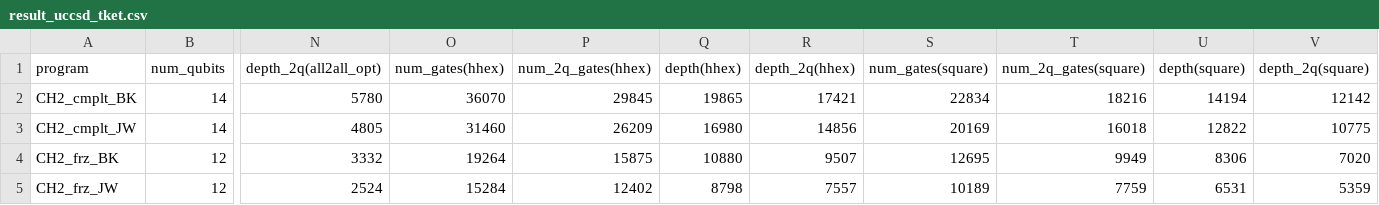
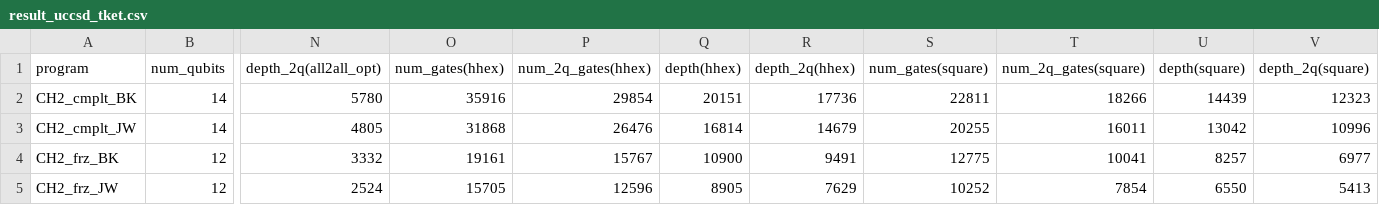
Before and after one commit to iqubit-org/phoenix, a CSV file: artifact_dac25/experiments/results/result_uccsd_tket.csv, drawn as a sheet; only a part is shown, gaps mark what is left out; the diff covers the shown part only; the diff names each change by its address in the sheet, - before the commit and + after, or states it on an @@ line.

Commit message:
update experiments

```diff
--- a/artifact_dac25/experiments/results/result_uccsd_tket.csv
+++ b/artifact_dac25/experiments/results/result_uccsd_tket.csv
-O2 (num_gates(hhex)): 36070
+O2 (num_gates(hhex)): 35916
-P2 (num_2q_gates(hhex)): 29845
+P2 (num_2q_gates(hhex)): 29854
-Q2 (depth(hhex)): 19865
+Q2 (depth(hhex)): 20151
-R2 (depth_2q(hhex)): 17421
+R2 (depth_2q(hhex)): 17736
-S2 (num_gates(square)): 22834
+S2 (num_gates(square)): 22811
-T2 (num_2q_gates(square)): 18216
+T2 (num_2q_gates(square)): 18266
-U2 (depth(square)): 14194
+U2 (depth(square)): 14439
-V2 (depth_2q(square)): 12142
+V2 (depth_2q(square)): 12323
-O3 (num_gates(hhex)): 31460
+O3 (num_gates(hhex)): 31868
-P3 (num_2q_gates(hhex)): 26209
+P3 (num_2q_gates(hhex)): 26476
-Q3 (depth(hhex)): 16980
+Q3 (depth(hhex)): 16814
-R3 (depth_2q(hhex)): 14856
+R3 (depth_2q(hhex)): 14679
-S3 (num_gates(square)): 20169
+S3 (num_gates(square)): 20255
-T3 (num_2q_gates(square)): 16018
+T3 (num_2q_gates(square)): 16011
-U3 (depth(square)): 12822
+U3 (depth(square)): 13042
-V3 (depth_2q(square)): 10775
+V3 (depth_2q(square)): 10996
-O4 (num_gates(hhex)): 19264
+O4 (num_gates(hhex)): 19161
-P4 (num_2q_gates(hhex)): 15875
+P4 (num_2q_gates(hhex)): 15767
-Q4 (depth(hhex)): 10880
+Q4 (depth(hhex)): 10900
-R4 (depth_2q(hhex)): 9507
+R4 (depth_2q(hhex)): 9491
-S4 (num_gates(square)): 12695
+S4 (num_gates(square)): 12775
-T4 (num_2q_gates(square)): 9949
+T4 (num_2q_gates(square)): 10041
-U4 (depth(square)): 8306
+U4 (depth(square)): 8257
-V4 (depth_2q(square)): 7020
+V4 (depth_2q(square)): 6977
-O5 (num_gates(hhex)): 15284
+O5 (num_gates(hhex)): 15705
-P5 (num_2q_gates(hhex)): 12402
+P5 (num_2q_gates(hhex)): 12596
-Q5 (depth(hhex)): 8798
+Q5 (depth(hhex)): 8905
-R5 (depth_2q(hhex)): 7557
+R5 (depth_2q(hhex)): 7629
-S5 (num_gates(square)): 10189
+S5 (num_gates(square)): 10252
-T5 (num_2q_gates(square)): 7759
+T5 (num_2q_gates(square)): 7854
-U5 (depth(square)): 6531
+U5 (depth(square)): 6550
-V5 (depth_2q(square)): 5359
+V5 (depth_2q(square)): 5413
```
Also changed, not shown: 83 edited cells elsewhere in this file, artifact_dac25/experiments/results/result_uccsd_phoenix.csv, 53 other files.
